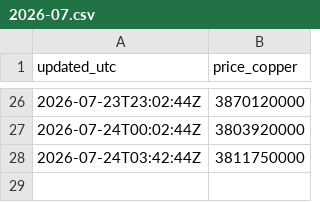
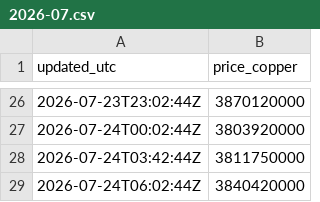
Before and after one commit to karenkarenin2-dotcom/KMARKET, a CSV file: data/history/eu/2026-07.csv, drawn as a sheet; only a part is shown, gaps mark what is left out; the diff names each change by its address in the sheet, - before the commit and + after, or states it on an @@ line.

```diff
--- a/data/history/eu/2026-07.csv
+++ b/data/history/eu/2026-07.csv
+row 29: 2026-07-24T06:02:44Z | 3840420000
```
Also changed, not shown: data/history/us/2026-07.csv.
